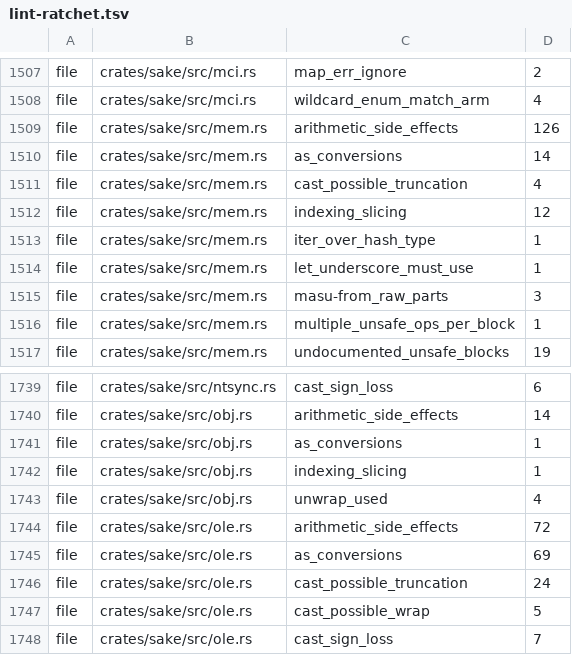
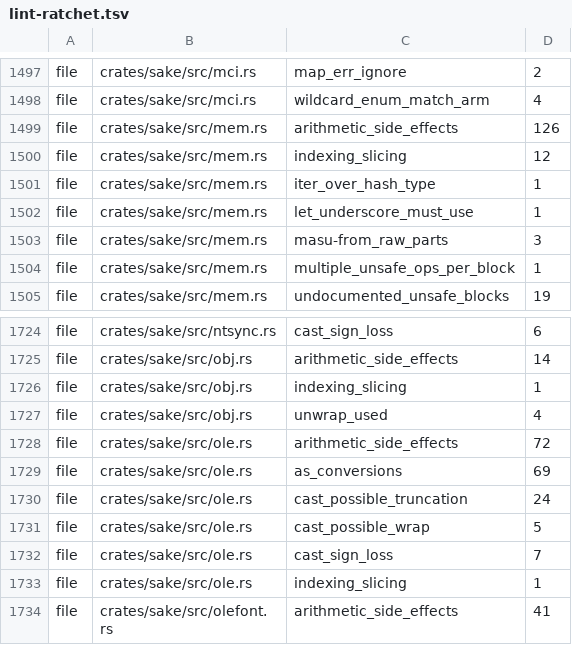
Before and after one commit to a-kaibu/masu, a TSV file: tools/ci/lint-ratchet.tsv, drawn as a sheet; only a part is shown, gaps mark what is left out; the shorter side is filled out with more unchanged rows; the diff covers the shown part only.

```diff
--- a/tools/ci/lint-ratchet.tsv
+++ b/tools/ci/lint-ratchet.tsv
@@ -1509,4 +1499,2 @@ file	crates/sake/src/mci.rs	wildcard_enum_match_arm	4
 file	crates/sake/src/mem.rs	arithmetic_side_effects	126
-file	crates/sake/src/mem.rs	as_conversions	14
-file	crates/sake/src/mem.rs	cast_possible_truncation	4
 file	crates/sake/src/mem.rs	indexing_slicing	12
@@ -1740,3 +1725,2 @@ file	crates/sake/src/ntsync.rs	cast_sign_loss	6
 file	crates/sake/src/obj.rs	arithmetic_side_effects	14
-file	crates/sake/src/obj.rs	as_conversions	1
 file	crates/sake/src/obj.rs	indexing_slicing	1
```
Also changed, not shown: 13 removed rows and 1 edited cell elsewhere in this file, 6 other files.
